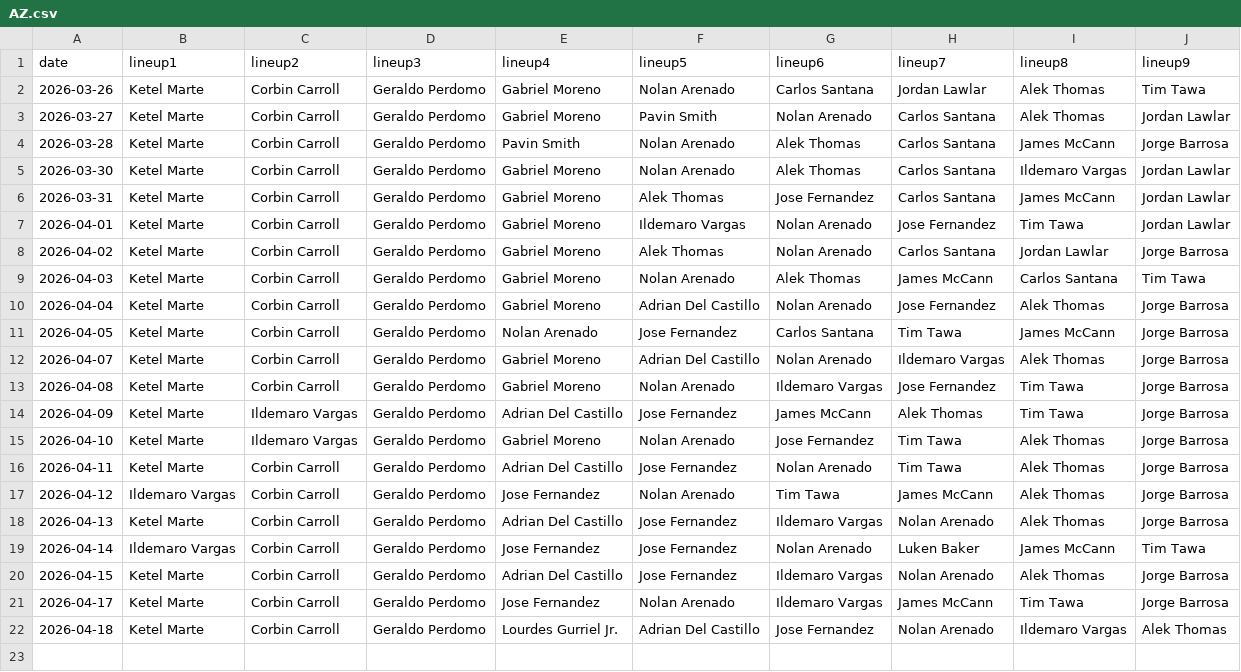
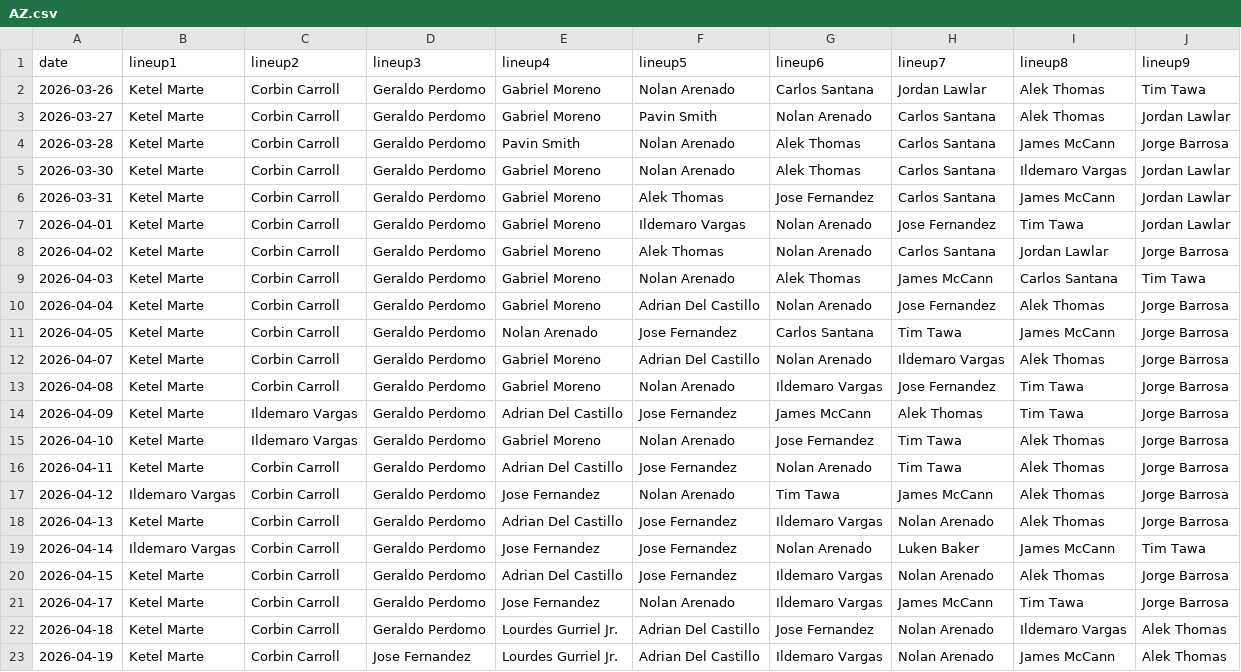
Before and after one commit to fantasy-toolz/batting-order, a CSV file: data/2026/AZ.csv, drawn as a sheet.

```diff
--- a/data/2026/AZ.csv
+++ b/data/2026/AZ.csv
@@ -22 +22,2 @@ date,lineup1,lineup2,lineup3,lineup4,lineup5,lineup6,lineup7,lineup8,lineup9,
 2026-04-18, Ketel Marte, Corbin Carroll, Geraldo Perdomo, Lourdes Gurriel Jr., Adrian Del Castillo, Jose Fernandez, Nolan Arenado, Ildemaro Vargas, Alek Thomas,
+2026-04-19, Ketel Marte, Corbin Carroll, Jose Fernandez, Lourdes Gurriel Jr., Adrian Del Castillo, Ildemaro Vargas, Nolan Arenado, James McCann, Alek Thomas,
```
Also changed, not shown: data/2026/BOS.csv, data/2026/SD.csv, 31 other files.
